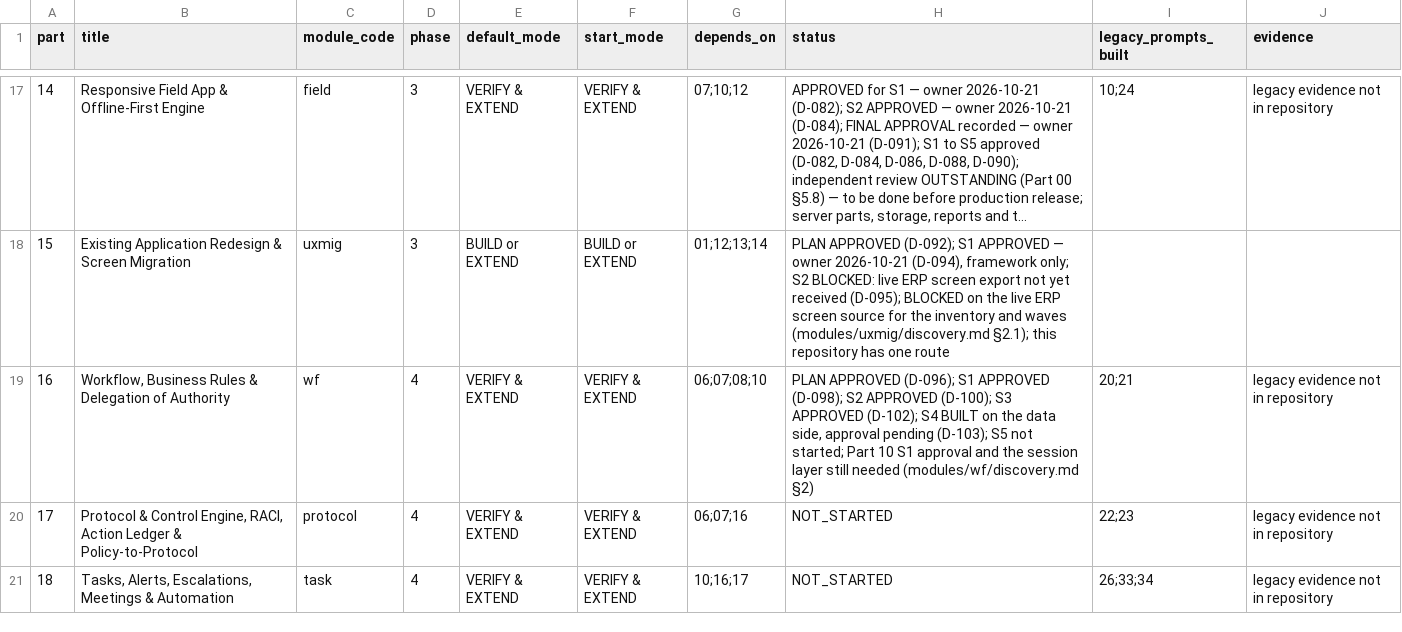
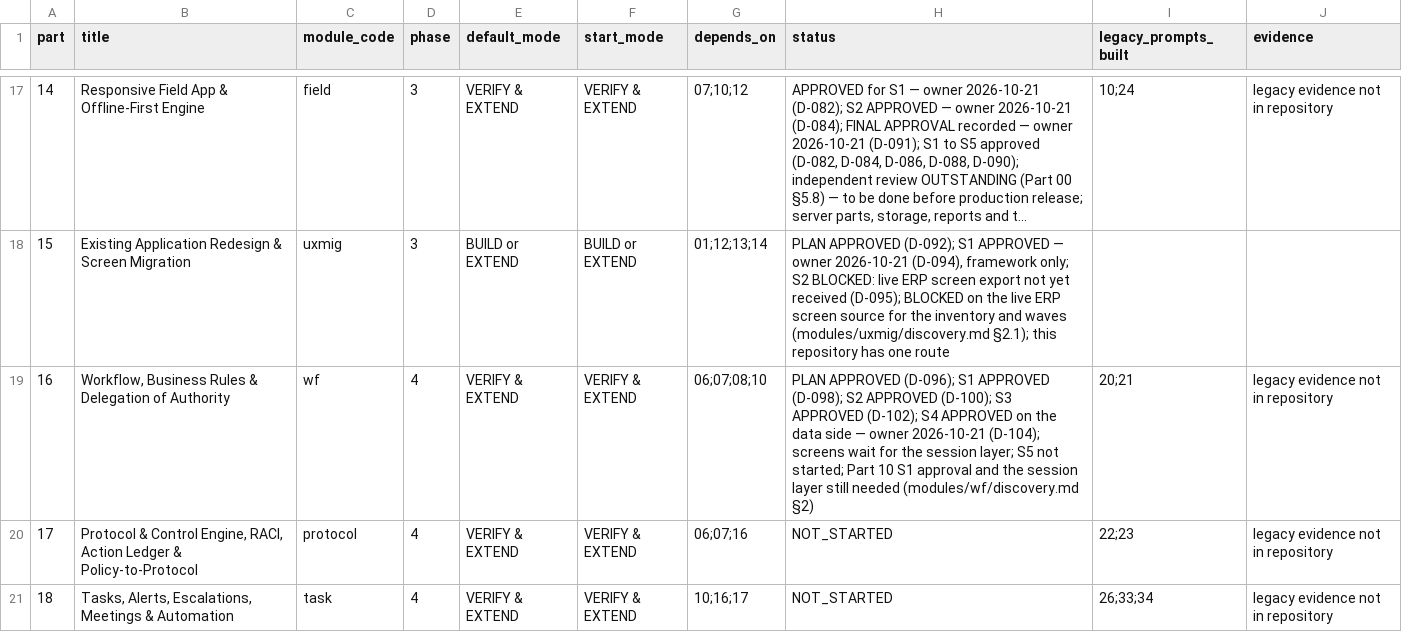
Before and after one commit to sahaainfra/ERP_Construction, a CSV file: docs/erp-program/PROGRESS_REGISTER.csv, drawn as a sheet; only a part is shown, gaps mark what is left out; long unchanged cells end in ….

```diff
--- a/docs/erp-program/PROGRESS_REGISTER.csv
+++ b/docs/erp-program/PROGRESS_REGISTER.csv
@@ -18,3 +18,3 @@ part,title,module_code,phase,default_mode,start_mode,depends_on,status,legacy_pr
 15,Existing Application Redesign & Screen Migration,uxmig,3,BUILD or EXTEND,BUILD or EXTEND,01;12;13;14,"PLAN APPROVED (D-092); S1 APPROVED — owner 2026-10-21 (D-094), framework only; S2 BLOCKED: live ERP screen export not yet received (D-095); BLOCKED on the live ERP screen source for the inventory and waves (modules/uxmig/discovery.md §2.1); this repository has one route",,
-16,"Workflow, Business Rules & Delegation of Authority",wf,4,VERIFY & EXTEND,VERIFY & EXTEND,06;07;08;10,"PLAN APPROVED (D-096); S1 APPROVED (D-098); S2 APPROVED (D-100); S3 APPROVED (D-102); S4 BUILT on the data side, approval pending (D-103); S5 not started; Part 10 S1 approval and the session layer still needed (modules/wf/discovery.md §2)",20;21,legacy evidence not in repository
+16,"Workflow, Business Rules & Delegation of Authority",wf,4,VERIFY & EXTEND,VERIFY & EXTEND,06;07;08;10,PLAN APPROVED (D-096); S1 APPROVED (D-098); S2 APPROVED (D-100); S3 APPROVED (D-102); S4 APPROVED on the data side — owner 2026-10-21 (D-104); screens wait for the session layer; S5 not started; Part 10 S1 approval and the session layer still needed (modules/wf/discovery.md §2),20;21,legacy evidence not in repository
 17,"Protocol & Control Engine, RACI, Action Ledger & Policy-to-Protocol",protocol,4,VERIFY & EXTEND,VERIFY & EXTEND,06;07;16,NOT_STARTED,22;23,legacy evidence not in repository
```
Also changed, not shown: 3 other files.
